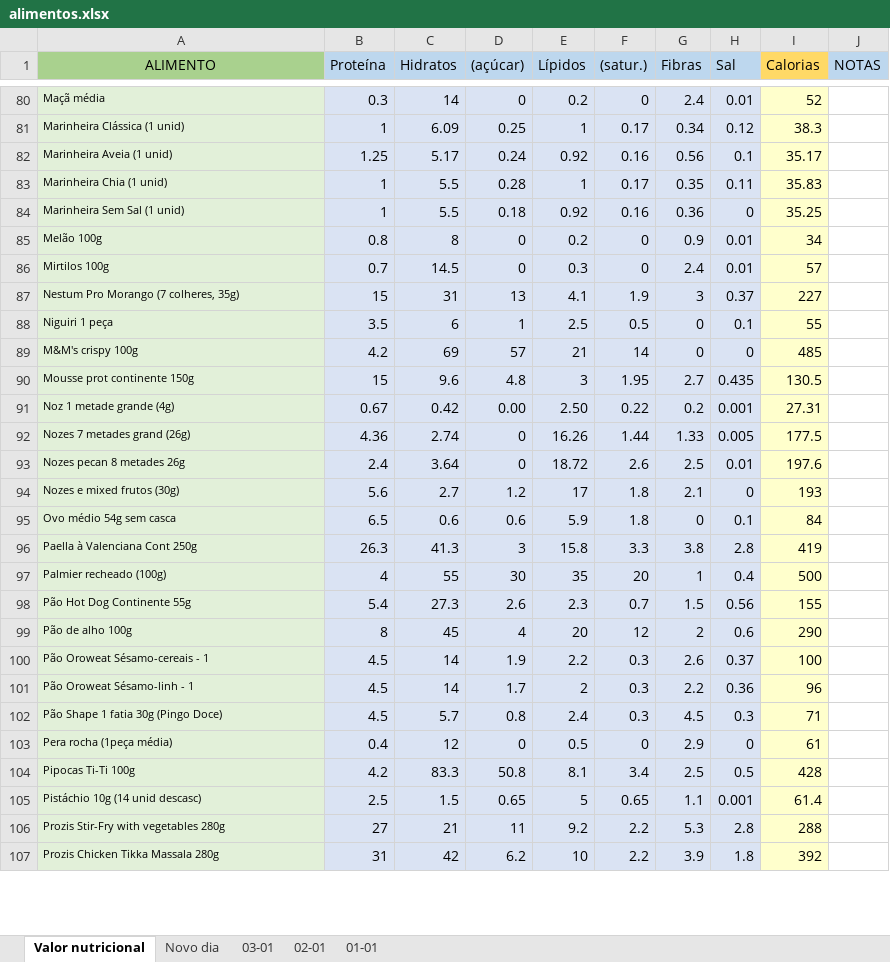
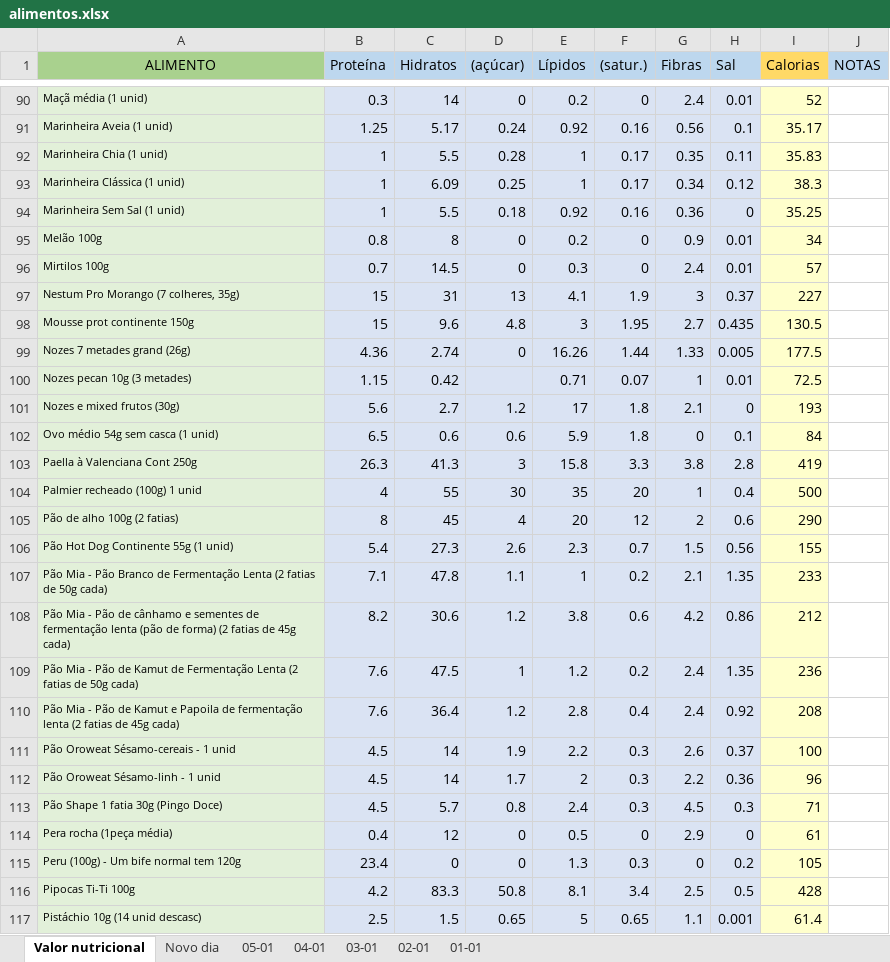
Before and after one commit to mianegrao/calorie-counter-mia-JC, an Excel workbook: alimentos.xlsx, sheet Valor nutricional, drawn as a sheet; only a part is shown, gaps mark what is left out; the shorter side is filled out with more unchanged rows; values as stored, in another font and other column widths than the file's, no borders; removed rows and columns are numbered as before the commit, all else as after; the diff covers the shown part only; the diff names each change by its address in the sheet, - before the commit and + after, or states it on an @@ line.

```diff
--- a/alimentos.xlsx (sheet Valor nutricional)
+++ b/alimentos.xlsx (sheet Valor nutricional)
+sheet tab: 05-01
+sheet tab: 04-01
-A90 (ALIMENTO): Maçã média
+A90 (ALIMENTO): Maçã média (1 unid)
@@ row 81 moved to row 93: Marinheira Clássica (1 unid) @@
-row 88: Niguiri 1 peça | 3.5 | 6 | 1 | 2.5 | 0.5 | 0 | 0.1 | 55
-row 91: Noz 1 metade grande (4g) | 0.67 | 0.42 | 0.00 | 2.50 | 0.22 | 0.2 | 0.001 | 27.31
-row 93: Nozes pecan 8 metades 26g | 2.4 | 3.64 | 0 | 18.72 | 2.6 | 2.5 | 0.01 | 197.6
+row 100: Nozes pecan 10g (3 metades) | 1.15 | 0.42 |  | 0.71 | 0.07 | 1 | 0.01 | 72.5
-A102 (ALIMENTO): Ovo médio 54g sem casca
+A102 (ALIMENTO): Ovo médio 54g sem casca (1 unid)
-A104 (ALIMENTO): Palmier recheado (100g)
+A104 (ALIMENTO): Palmier recheado (100g) 1 unid
+row 105: Pão de alho 100g (2 fatias) | 8 | 45 | 4 | 20 | 12 | 2 | 0.6 | 290
-A106 (ALIMENTO): Pão Hot Dog Continente 55g
+A106 (ALIMENTO): Pão Hot Dog Continente 55g (1 unid)
-row 99: Pão de alho 100g | 8 | 45 | 4 | 20 | 12 | 2 | 0.6 | 290
+row 107: Pão Mia - Pão Branco de Fermentação Lenta (2 fatias de 50g cada) | 7.1 | 47.8 | 1.1 | 1 | 0.2 | 2.1 | 1.35 | 233
+row 108: Pão Mia - Pão de cânhamo e sementes de fermentação lenta (pão de forma) (2 fatias de 45g cada) | 8.2 | 30.6 | 1.2 | 3.8 | 0.6 | 4.2 | 0.86 | 212
+row 109: Pão Mia - Pão de Kamut de Fermentação Lenta (2 fatias de 50g cada) | 7.6 | 47.5 | 1 | 1.2 | 0.2 | 2.4 | 1.35 | 236
+row 110: Pão Mia - Pão de Kamut e Papoila de fermentação lenta (2 fatias de 45g cada) | 7.6 | 36.4 | 1.2 | 2.8 | 0.4 | 2.4 | 0.92 | 208
-A111 (ALIMENTO): Pão Oroweat Sésamo-cereais - 1
+A111 (ALIMENTO): Pão Oroweat Sésamo-cereais - 1 unid
-A112 (ALIMENTO): Pão Oroweat Sésamo-linh - 1
+A112 (ALIMENTO): Pão Oroweat Sésamo-linh - 1 unid
+row 115: Peru (100g) - Um bife normal tem 120g | 23.4 | 0 | 0 | 1.3 | 0.3 | 0 | 0.2 | 105
```
Also changed, not shown: 30 added rows, 11 removed rows, 7 moved rows, 34 edited cells and cell formats elsewhere in this sheet, sheet Novo dia, formulas that keep their value.
